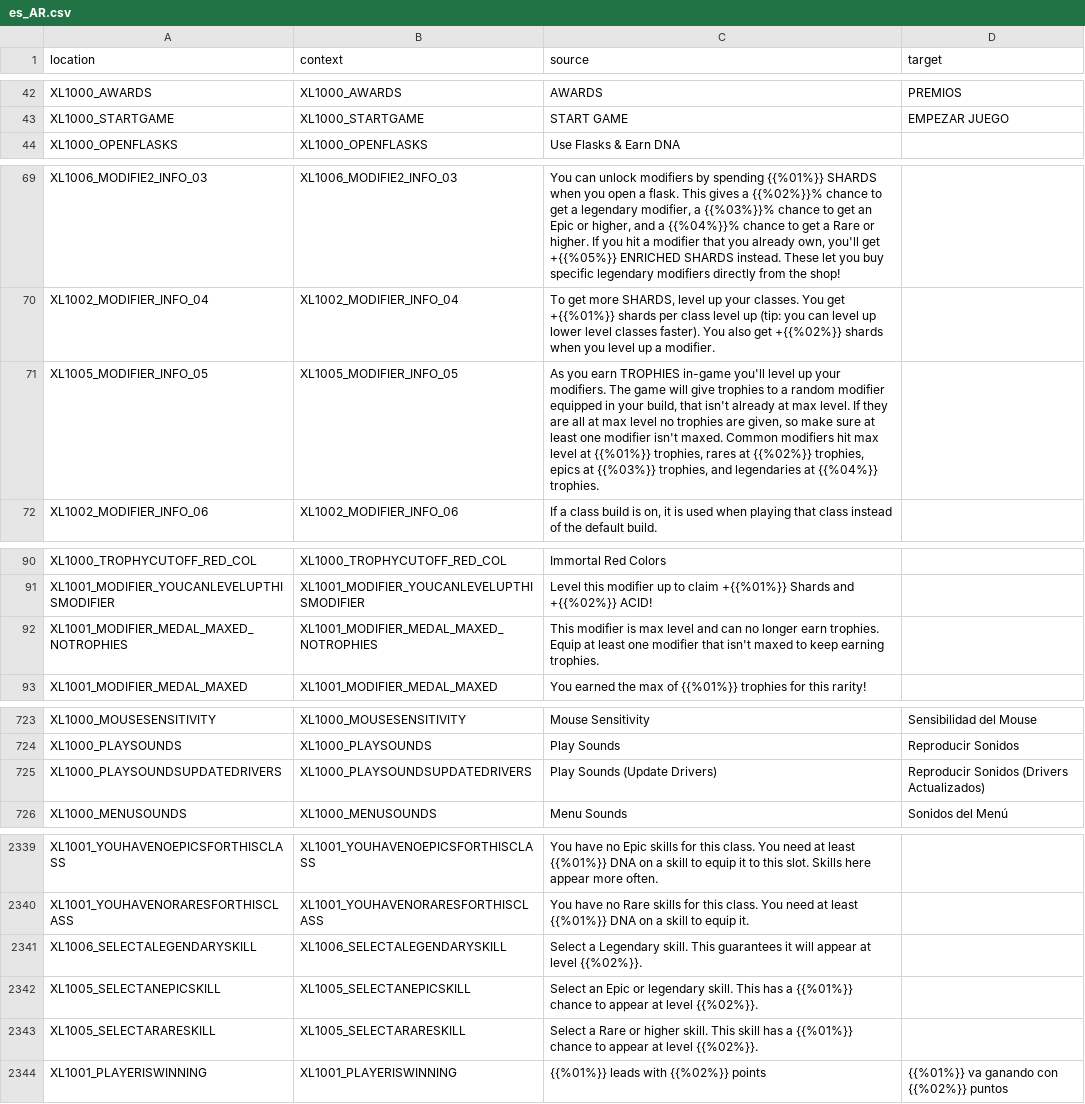
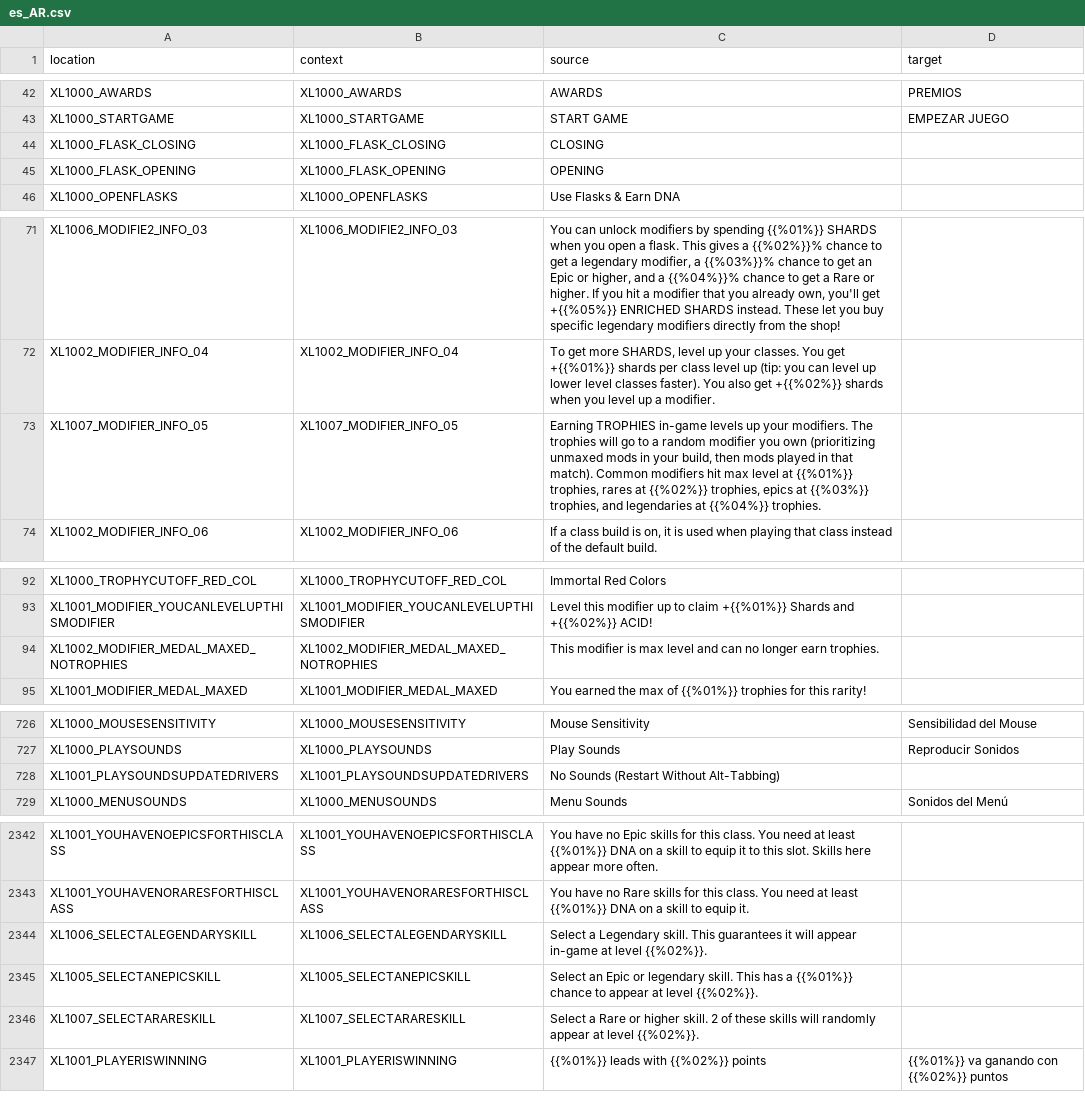
Before and after one commit to bencelot/GeneshiftTranslations, a CSV file: es_AR.csv, drawn as a sheet; only a part is shown, gaps mark what is left out; the diff covers the shown part only.

```diff
--- a/es_AR.csv
+++ b/es_AR.csv
@@ -43,2 +43,4 @@
 "XL1000_STARTGAME","XL1000_STARTGAME","START GAME","EMPEZAR JUEGO"
+"XL1000_FLASK_CLOSING","XL1000_FLASK_CLOSING","CLOSING",""
+"XL1000_FLASK_OPENING","XL1000_FLASK_OPENING","OPENING",""
 "XL1000_OPENFLASKS","XL1000_OPENFLASKS","Use Flasks & Earn DNA",""
@@ -70,3 +72,3 @@
 "XL1002_MODIFIER_INFO_04","XL1002_MODIFIER_INFO_04","To get more SHARDS, level up your classes. You get +{{%01%}} shards per class level up (tip: you can level up lower level classes faster). You also get +{{%02%}} shards when you level up a modifier.",""
-"XL1005_MODIFIER_INFO_05","XL1005_MODIFIER_INFO_05","As you earn TROPHIES in-game you'll level up your modifiers. The game will give trophies to a random modifier equipped in your build, that isn't already at max level. If they are all at max level no trophies are given, so make sure at least one modifier isn't maxed. Common modifiers hit max level at {{%01%}} trophies, rares at {{%02%}} trophies, epics at {{%03%}} trophies, and legendaries at {{%04%}} trophies.",""
+"XL1007_MODIFIER_INFO_05","XL1007_MODIFIER_INFO_05","Earning TROPHIES in-game levels up your modifiers. The trophies will go to a random modifier you own (prioritizing unmaxed mods in your build, then mods played in that match). Common modifiers hit max level at {{%01%}} trophies, rares at {{%02%}} trophies, epics at {{%03%}} trophies, and legendaries at {{%04%}} trophies.",""
 "XL1002_MODIFIER_INFO_06","XL1002_MODIFIER_INFO_06","If a class build is on, it is used when playing that class instead of the default build.",""
@@ -91,3 +93,3 @@
 "XL1001_MODIFIER_YOUCANLEVELUPTHISMODIFIER","XL1001_MODIFIER_YOUCANLEVELUPTHISMODIFIER","Level this modifier up to claim +{{%01%}} Shards and +{{%02%}} ACID!",""
-"XL1001_MODIFIER_MEDAL_MAXED_NOTROPHIES","XL1001_MODIFIER_MEDAL_MAXED_NOTROPHIES","This modifier is max level and can no longer earn trophies. Equip at least one modifier that isn't maxed to keep earning trophies.",""
+"XL1002_MODIFIER_MEDAL_MAXED_NOTROPHIES","XL1002_MODIFIER_MEDAL_MAXED_NOTROPHIES","This modifier is max level and can no longer earn trophies.",""
 "XL1001_MODIFIER_MEDAL_MAXED","XL1001_MODIFIER_MEDAL_MAXED","You earned the max of {{%01%}} trophies for this rarity!",""
@@ -724,3 +727,3 @@
 "XL1000_PLAYSOUNDS","XL1000_PLAYSOUNDS","Play Sounds","Reproducir Sonidos"
-"XL1000_PLAYSOUNDSUPDATEDRIVERS","XL1000_PLAYSOUNDSUPDATEDRIVERS","Play Sounds (Update Drivers)","Reproducir Sonidos (Drivers Actualizados)"
+"XL1001_PLAYSOUNDSUPDATEDRIVERS","XL1001_PLAYSOUNDSUPDATEDRIVERS","No Sounds (Restart Without Alt-Tabbing)",""
 "XL1000_MENUSOUNDS","XL1000_MENUSOUNDS","Menu Sounds","Sonidos del Menú"
@@ -2340,5 +2343,5 @@
 "XL1001_YOUHAVENORARESFORTHISCLASS","XL1001_YOUHAVENORARESFORTHISCLASS","You have no Rare skills for this class. You need at least {{%01%}} DNA on a skill to equip it.",""
-"XL1006_SELECTALEGENDARYSKILL","XL1006_SELECTALEGENDARYSKILL","Select a Legendary skill. This guarantees it will appear at level {{%02%}}.",""
+"XL1006_SELECTALEGENDARYSKILL","XL1006_SELECTALEGENDARYSKILL","Select a Legendary skill. This guarantees it will appear in-game at level {{%02%}}.",""
 "XL1005_SELECTANEPICSKILL","XL1005_SELECTANEPICSKILL","Select an Epic or legendary skill. This has a {{%01%}} chance to appear at level {{%02%}}.",""
-"XL1005_SELECTARARESKILL","XL1005_SELECTARARESKILL","Select a Rare or higher skill. This skill has a {{%01%}} chance to appear at level {{%02%}}.",""
+"XL1007_SELECTARARESKILL","XL1007_SELECTARARESKILL","Select a Rare or higher skill. 2 of these skills will randomly appear at level {{%02%}}.",""
 "XL1001_PLAYERISWINNING","XL1001_PLAYERISWINNING","{{%01%}} leads with {{%02%}} points","{{%01%}} va ganando con {{%02%}} puntos"
```
Also changed, not shown: 1 added row and 16 edited cells elsewhere in this file, de.csv, en.csv, 4 other files.
